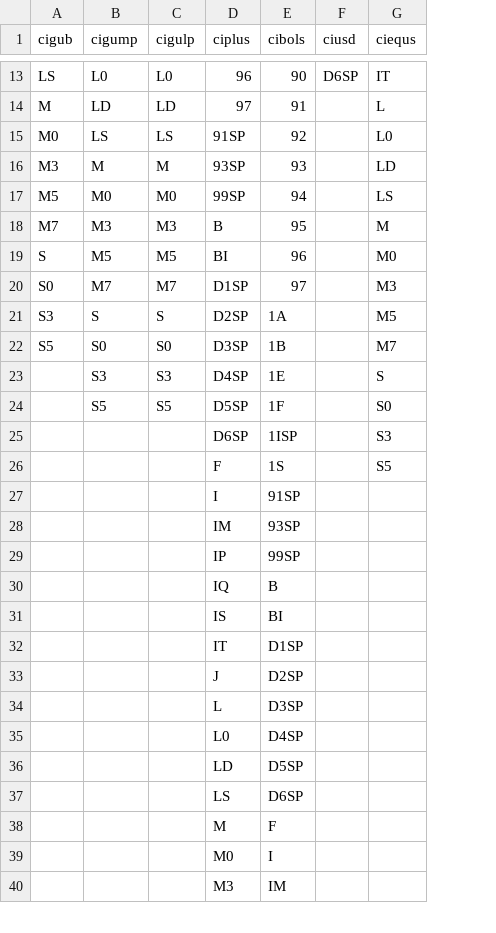
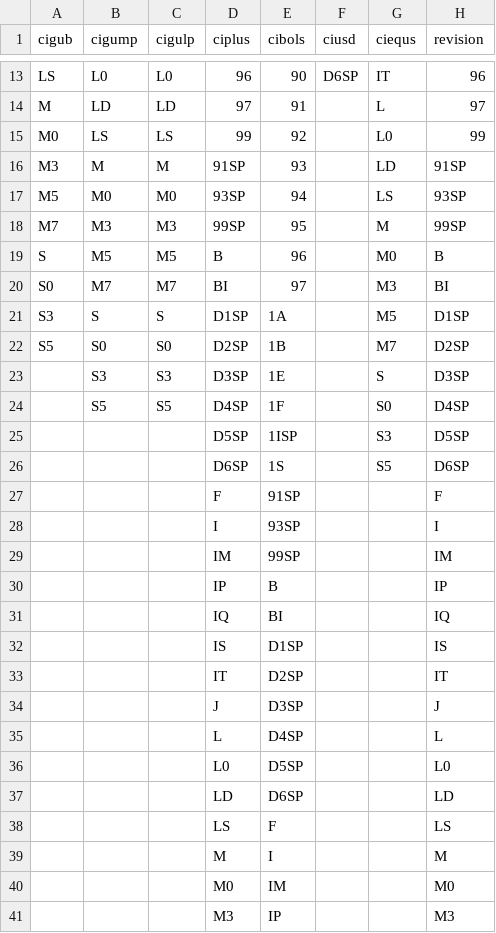
Before and after one commit to CIAssetManagement/Funds, a CSV file: mercados.csv, drawn as a sheet; only a part is shown, gaps mark what is left out; removed rows and columns are numbered as before the commit, all else as after; the diff covers the shown part only; the diff names each change by its address in the sheet, - before the commit and + after, or states it on an @@ line.

```diff
--- a/mercados.csv
+++ b/mercados.csv
+column H (revision), rows 13-26: 96 | 97 | 99 | 91SP | 93SP | 99SP | B | BI | D1SP | D2SP | D3SP | D4SP | D5SP | D6SP; rows 28-31: I | IM | IP | IQ; rows 33-41: IT | J | L | L0 | LD | LS | M | M0 | M3
-D15 (ciplus): 91SP
+D15 (ciplus): 99
-D16 (ciplus): 93SP
+D16 (ciplus): 91SP
-D17 (ciplus): 99SP
+D17 (ciplus): 93SP
-D18 (ciplus): B
+D18 (ciplus): 99SP
-D19 (ciplus): BI
+D19 (ciplus): B
-D20 (ciplus): D1SP
+D20 (ciplus): BI
-D21 (ciplus): D2SP
+D21 (ciplus): D1SP
-D22 (ciplus): D3SP
+D22 (ciplus): D2SP
-D23 (ciplus): D4SP
+D23 (ciplus): D3SP
-D24 (ciplus): D5SP
+D24 (ciplus): D4SP
-D25 (ciplus): D6SP
+D25 (ciplus): D5SP
-D26 (ciplus): F
+D26 (ciplus): D6SP
+row 27:  |  |  | F | 91SP |  |  | F
-E28 (cibols): 91SP
+E28 (cibols): 93SP
-E29 (cibols): 93SP
+E29 (cibols): 99SP
-row 29:  |  |  | IP | 99SP
-D30 (ciplus): IQ
+D30 (ciplus): IP
-D31 (ciplus): IS
+D31 (ciplus): IQ
+row 32:  |  |  | IS | D1SP |  |  | IS
-E33 (cibols): D1SP
+E33 (cibols): D2SP
-E34 (cibols): D2SP
+E34 (cibols): D3SP
-E35 (cibols): D3SP
+E35 (cibols): D4SP
-E36 (cibols): D4SP
+E36 (cibols): D5SP
-E37 (cibols): D5SP
+E37 (cibols): D6SP
-E38 (cibols): D6SP
+E38 (cibols): F
-E39 (cibols): F
+E39 (cibols): I
-E40 (cibols): I
+E40 (cibols): IM
-E41 (cibols): IM
+E41 (cibols): IP
```
Also changed, not shown: 1 added row, 2 removed rows and 5 edited cells elsewhere in this file, 2 other files.
